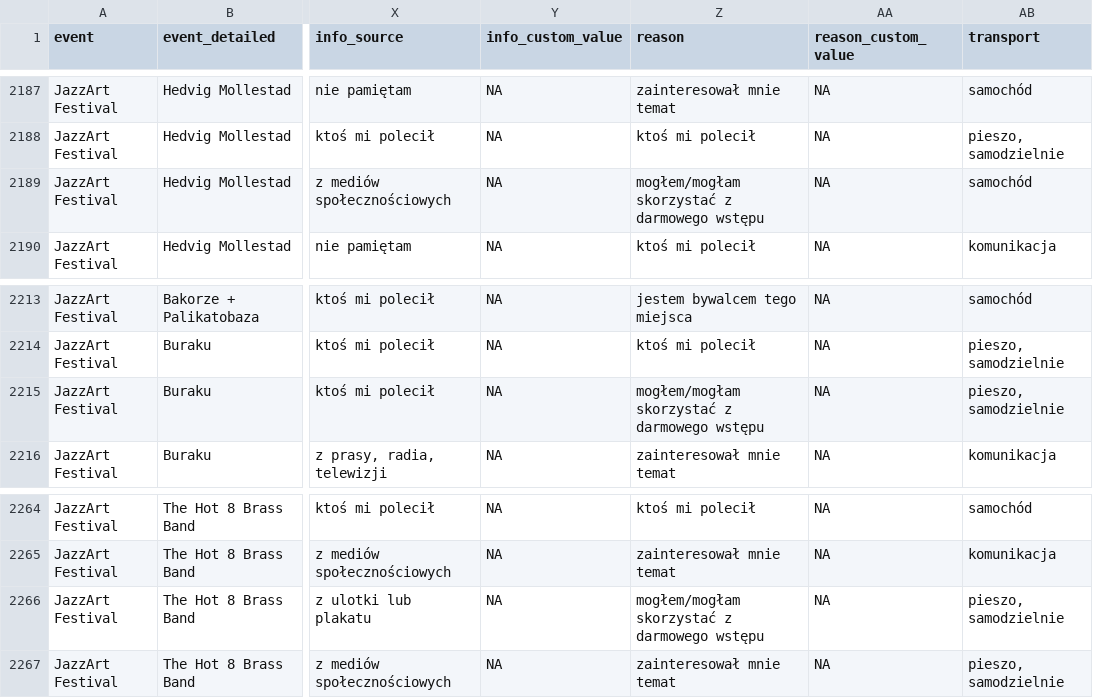
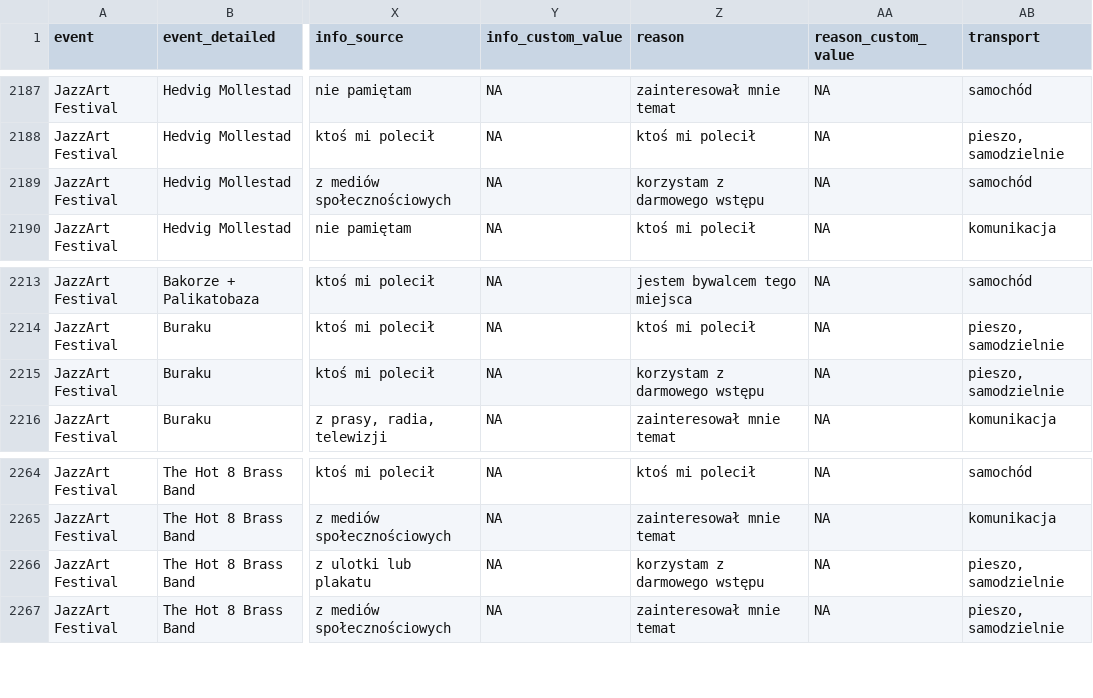
Before and after one commit to medialabkato/katowice-culture-survey, a CSV file: survey-data.csv, drawn as a sheet; only a part is shown, gaps mark what is left out; the diff names each change by its address in the sheet, - before the commit and + after, or states it on an @@ line.

Commit message:
Create survey-data.csv

```diff
--- a/survey-data.csv
+++ b/survey-data.csv
-Z2189 (reason): mogłem/mogłam skorzystać z darmowego wstępu
+Z2189 (reason): korzystam z darmowego wstępu
-Z2215 (reason): mogłem/mogłam skorzystać z darmowego wstępu
+Z2215 (reason): korzystam z darmowego wstępu
-Z2266 (reason): mogłem/mogłam skorzystać z darmowego wstępu
+Z2266 (reason): korzystam z darmowego wstępu
```
